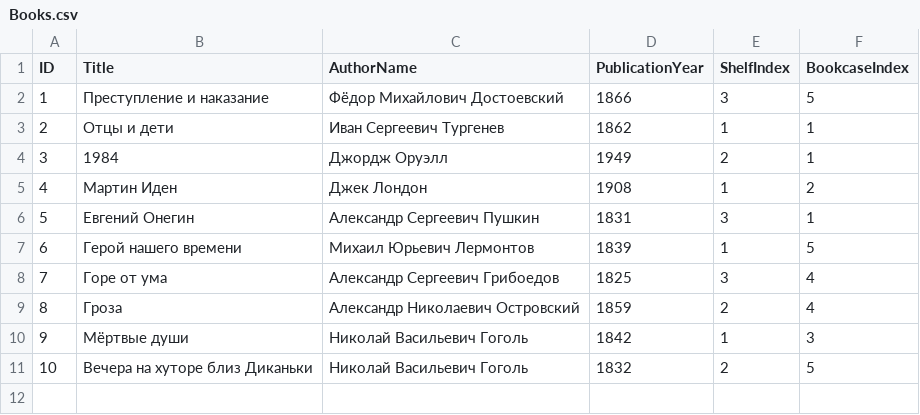
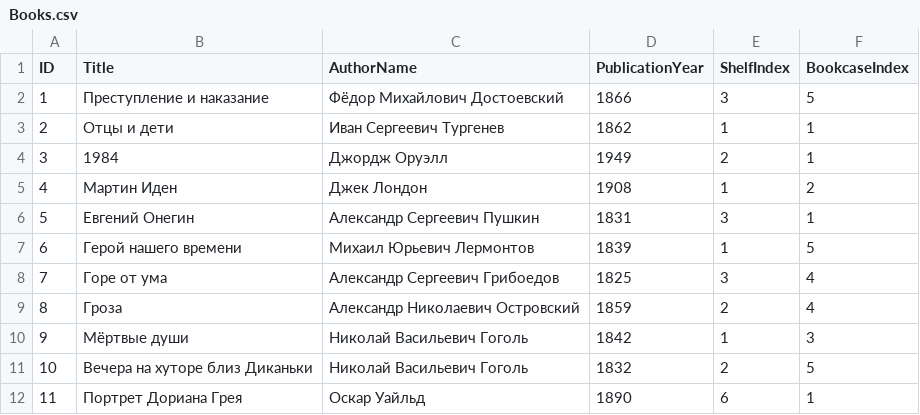
Before and after one commit to Vyachee/DummyDB, a CSV file: DummyDB/Data in csv/Books.csv, drawn as a sheet; the diff names each change by its address in the sheet, - before the commit and + after, or states it on an @@ line.

```diff
--- a/DummyDB/Data in csv/Books.csv
+++ b/DummyDB/Data in csv/Books.csv
+row 12: 11 | Портрет Дориана Грея | Оскар Уайльд | 1890 | 6 | 1
```
Also changed, not shown: 3 other files.
